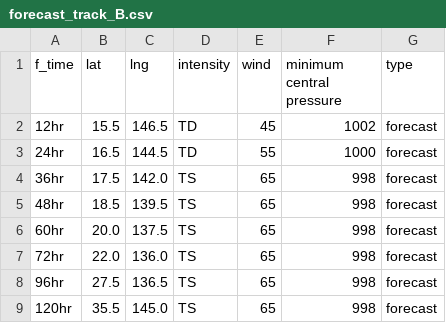
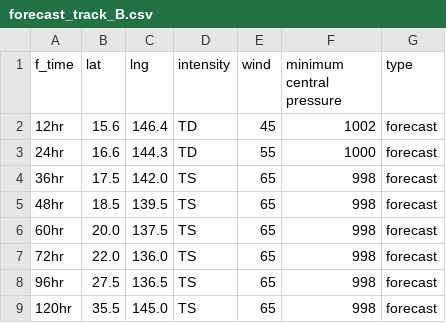
Before and after one commit to zax41006-bot/MMC-TC-GIS, a CSV file: forecast_track_B.csv, drawn as a sheet.

Commit message:
Update forecast_track_B.csv

```diff
--- a/forecast_track_B.csv
+++ b/forecast_track_B.csv
@@ -1,4 +1,4 @@
 f_time,lat,lng,intensity,wind,minimum central pressure,type
-12hr,15.5,146.5,TD,45,1002,forecast
-24hr,16.5,144.5,TD,55,1000,forecast
+12hr,15.6,146.4,TD,45,1002,forecast
+24hr,16.6,144.3,TD,55,1000,forecast
 36hr,17.5,142.0,TS,65,998,forecast
```
